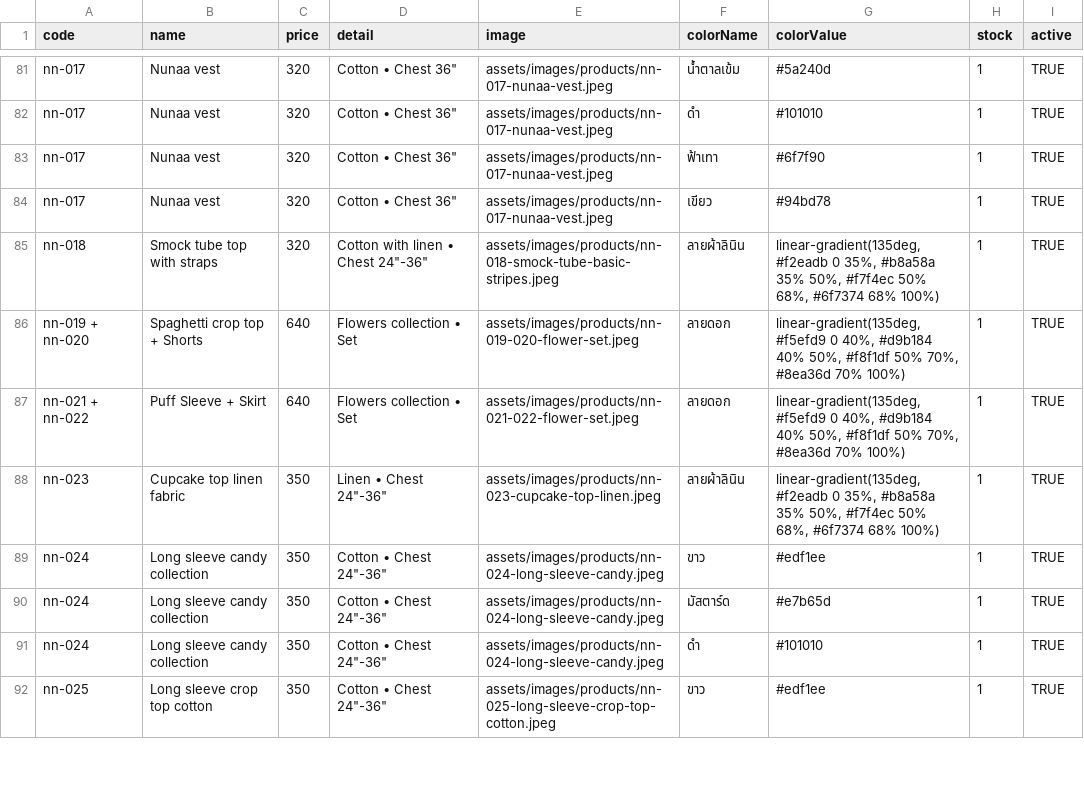
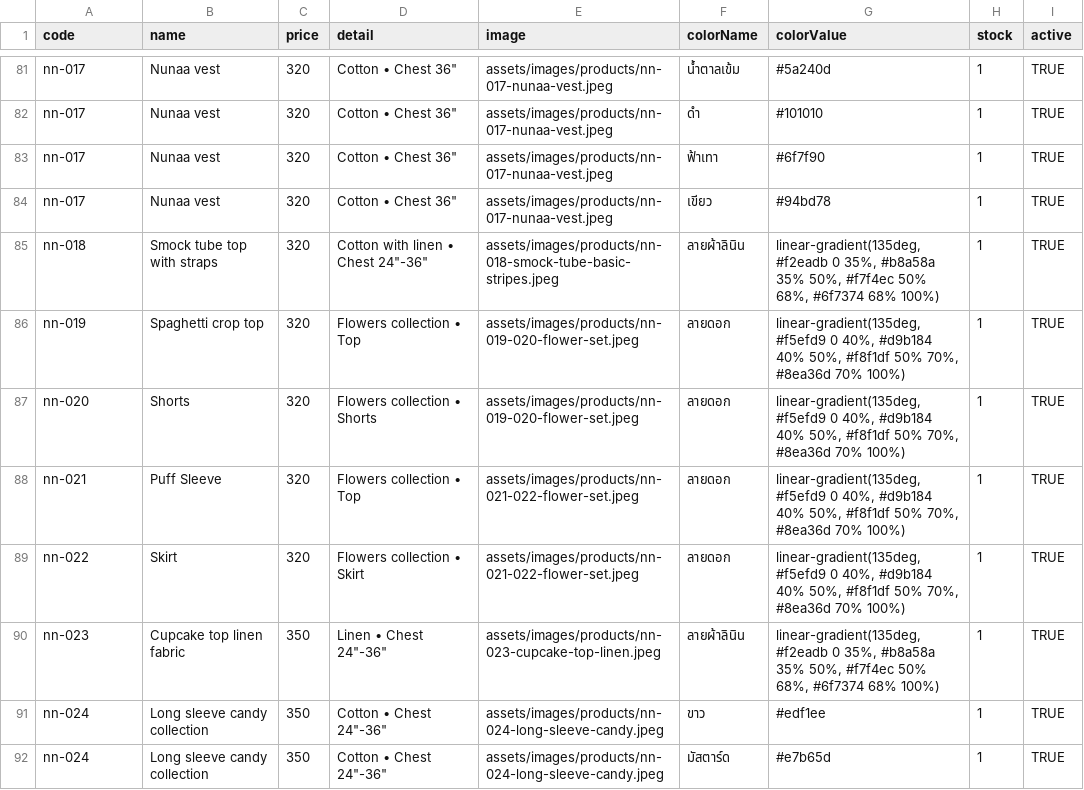
Before and after one commit to Jduayz/nunaacollection, a CSV file: google-apps-script/products-stock-start.csv, drawn as a sheet; only a part is shown, gaps mark what is left out; the shorter side is filled out with more unchanged rows.

Commit message:
Refine stock order workflow

```diff
--- a/google-apps-script/products-stock-start.csv
+++ b/google-apps-script/products-stock-start.csv
@@ -85,4 +85,6 @@ nn-017,Nunaa vest,320,"Cotton • Chest 36""",assets/images/products/nn-017-nuna
 nn-018,Smock tube top with straps,320,"Cotton with linen • Chest 24""-36""",assets/images/products/nn-018-smock-tube-basic-stripes.jpeg,ลายผ้าลินิน,"linear-gradient(135deg, #f2eadb 0 35%, #b8a58a 35% 50%, #f7f4ec 50% 68%, #6f7374 68% 100%)",1,TRUE
-nn-019 + nn-020,Spaghetti crop top + Shorts,640,Flowers collection • Set,assets/images/products/nn-019-020-flower-set.jpeg,ลายดอก,"linear-gradient(135deg, #f5efd9 0 40%, #d9b184 40% 50%, #f8f1df 50% 70%, #8ea36d 70% 100%)",1,TRUE
-nn-021 + nn-022,Puff Sleeve + Skirt,640,Flowers collection • Set,assets/images/products/nn-021-022-flower-set.jpeg,ลายดอก,"linear-gradient(135deg, #f5efd9 0 40%, #d9b184 40% 50%, #f8f1df 50% 70%, #8ea36d 70% 100%)",1,TRUE
+nn-019,Spaghetti crop top,320,Flowers collection • Top,assets/images/products/nn-019-020-flower-set.jpeg,ลายดอก,"linear-gradient(135deg, #f5efd9 0 40%, #d9b184 40% 50%, #f8f1df 50% 70%, #8ea36d 70% 100%)",1,TRUE
+nn-020,Shorts,320,Flowers collection • Shorts,assets/images/products/nn-019-020-flower-set.jpeg,ลายดอก,"linear-gradient(135deg, #f5efd9 0 40%, #d9b184 40% 50%, #f8f1df 50% 70%, #8ea36d 70% 100%)",1,TRUE
+nn-021,Puff Sleeve,320,Flowers collection • Top,assets/images/products/nn-021-022-flower-set.jpeg,ลายดอก,"linear-gradient(135deg, #f5efd9 0 40%, #d9b184 40% 50%, #f8f1df 50% 70%, #8ea36d 70% 100%)",1,TRUE
+nn-022,Skirt,320,Flowers collection • Skirt,assets/images/products/nn-021-022-flower-set.jpeg,ลายดอก,"linear-gradient(135deg, #f5efd9 0 40%, #d9b184 40% 50%, #f8f1df 50% 70%, #8ea36d 70% 100%)",1,TRUE
 nn-023,Cupcake top linen fabric,350,"Linen • Chest 24""-36""",assets/images/products/nn-023-cupcake-top-linen.jpeg,ลายผ้าลินิน,"linear-gradient(135deg, #f2eadb 0 35%, #b8a58a 35% 50%, #f7f4ec 50% 68%, #6f7374 68% 100%)",1,TRUE
```
Also changed, not shown: 5 other files.
